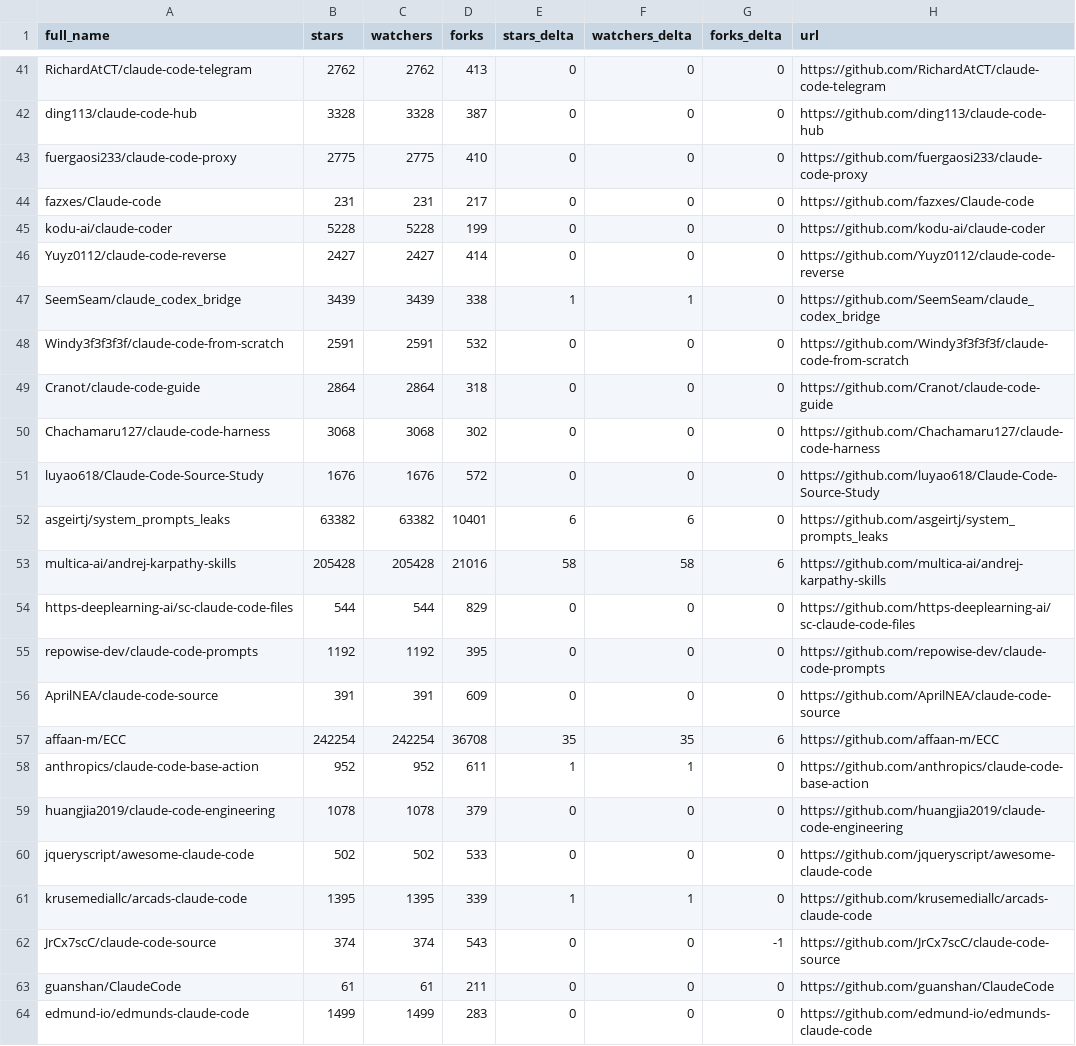
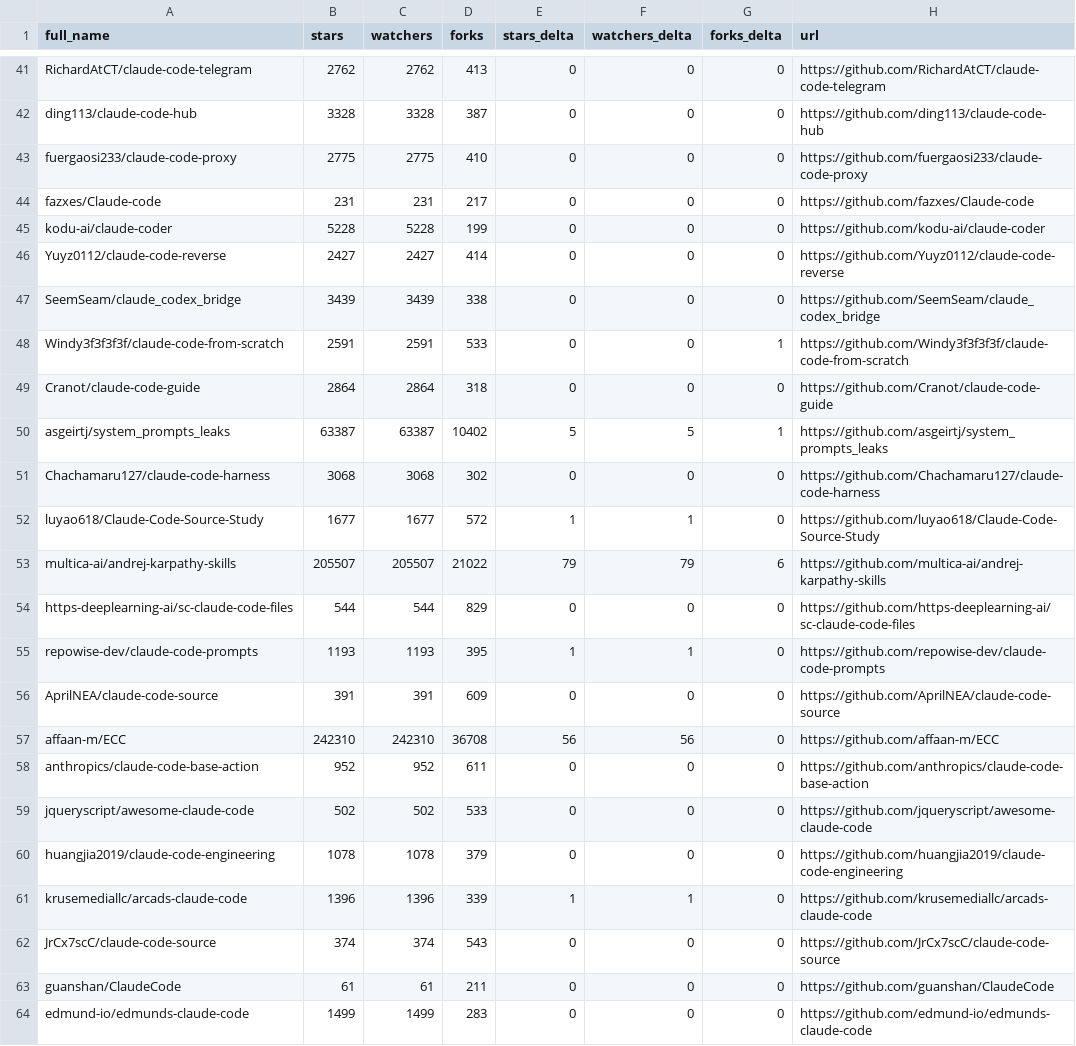
Before and after one commit to KuroTL/awesome-claude-code, a CSV file: data/repo-ticker.csv, drawn as a sheet; only a part is shown, gaps mark what is left out; the diff covers the shown part only.

```diff
--- a/data/repo-ticker.csv
+++ b/data/repo-ticker.csv
@@ -46,18 +46,18 @@ kodu-ai/claude-coder,5228,5228,199,0,0,0,https://github.com/kodu-ai/claude-coder
 Yuyz0112/claude-code-reverse,2427,2427,414,0,0,0,https://github.com/Yuyz0112/claude-code-reverse
-SeemSeam/claude_codex_bridge,3439,3439,338,1,1,0,https://github.com/SeemSeam/claude_codex_bridge
-Windy3f3f3f3f/claude-code-from-scratch,2591,2591,532,0,0,0,https://github.com/Windy3f3f3f3f/claude-code-from-scratch
+SeemSeam/claude_codex_bridge,3439,3439,338,0,0,0,https://github.com/SeemSeam/claude_codex_bridge
+Windy3f3f3f3f/claude-code-from-scratch,2591,2591,533,0,0,1,https://github.com/Windy3f3f3f3f/claude-code-from-scratch
 Cranot/claude-code-guide,2864,2864,318,0,0,0,https://github.com/Cranot/claude-code-guide
+asgeirtj/system_prompts_leaks,63387,63387,10402,5,5,1,https://github.com/asgeirtj/system_prompts_leaks
 Chachamaru127/claude-code-harness,3068,3068,302,0,0,0,https://github.com/Chachamaru127/claude-code-harness
-luyao618/Claude-Code-Source-Study,1676,1676,572,0,0,0,https://github.com/luyao618/Claude-Code-Source-Study
-asgeirtj/system_prompts_leaks,63382,63382,10401,6,6,0,https://github.com/asgeirtj/system_prompts_leaks
-multica-ai/andrej-karpathy-skills,205428,205428,21016,58,58,6,https://github.com/multica-ai/andrej-karpathy-skills
+luyao618/Claude-Code-Source-Study,1677,1677,572,1,1,0,https://github.com/luyao618/Claude-Code-Source-Study
+multica-ai/andrej-karpathy-skills,205507,205507,21022,79,79,6,https://github.com/multica-ai/andrej-karpathy-skills
 https-deeplearning-ai/sc-claude-code-files,544,544,829,0,0,0,https://github.com/https-deeplearning-ai/sc-claude-code-files
-repowise-dev/claude-code-prompts,1192,1192,395,0,0,0,https://github.com/repowise-dev/claude-code-prompts
+repowise-dev/claude-code-prompts,1193,1193,395,1,1,0,https://github.com/repowise-dev/claude-code-prompts
 AprilNEA/claude-code-source,391,391,609,0,0,0,https://github.com/AprilNEA/claude-code-source
-affaan-m/ECC,242254,242254,36708,35,35,6,https://github.com/affaan-m/ECC
-anthropics/claude-code-base-action,952,952,611,1,1,0,https://github.com/anthropics/claude-code-base-action
+affaan-m/ECC,242310,242310,36708,56,56,0,https://github.com/affaan-m/ECC
+anthropics/claude-code-base-action,952,952,611,0,0,0,https://github.com/anthropics/claude-code-base-action
+jqueryscript/awesome-claude-code,502,502,533,0,0,0,https://github.com/jqueryscript/awesome-claude-code
 huangjia2019/claude-code-engineering,1078,1078,379,0,0,0,https://github.com/huangjia2019/claude-code-engineering
-jqueryscript/awesome-claude-code,502,502,533,0,0,0,https://github.com/jqueryscript/awesome-claude-code
-krusemediallc/arcads-claude-code,1395,1395,339,1,1,0,https://github.com/krusemediallc/arcads-claude-code
-JrCx7scC/claude-code-source,374,374,543,0,0,-1,https://github.com/JrCx7scC/claude-code-source
+krusemediallc/arcads-claude-code,1396,1396,339,1,1,0,https://github.com/krusemediallc/arcads-claude-code
+JrCx7scC/claude-code-source,374,374,543,0,0,0,https://github.com/JrCx7scC/claude-code-source
 guanshan/ClaudeCode,61,61,211,0,0,0,https://github.com/guanshan/ClaudeCode
```
Also changed, not shown: 2 added rows, 2 removed rows and 113 edited cells elsewhere in this file, 2 other files.
